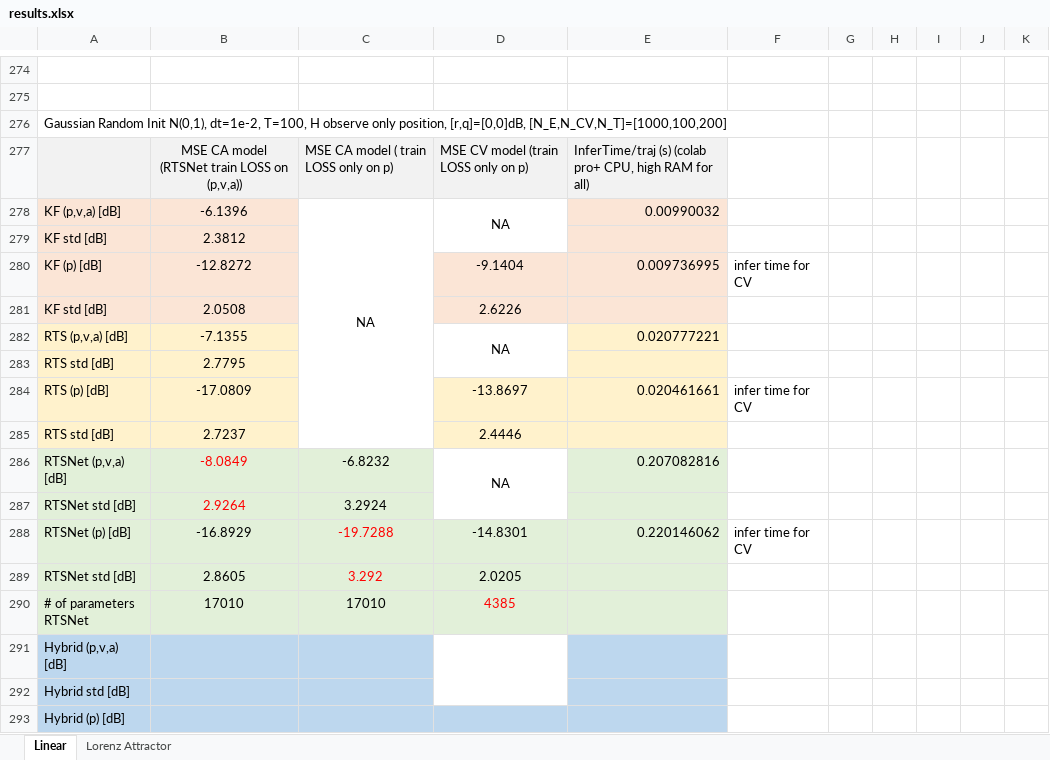
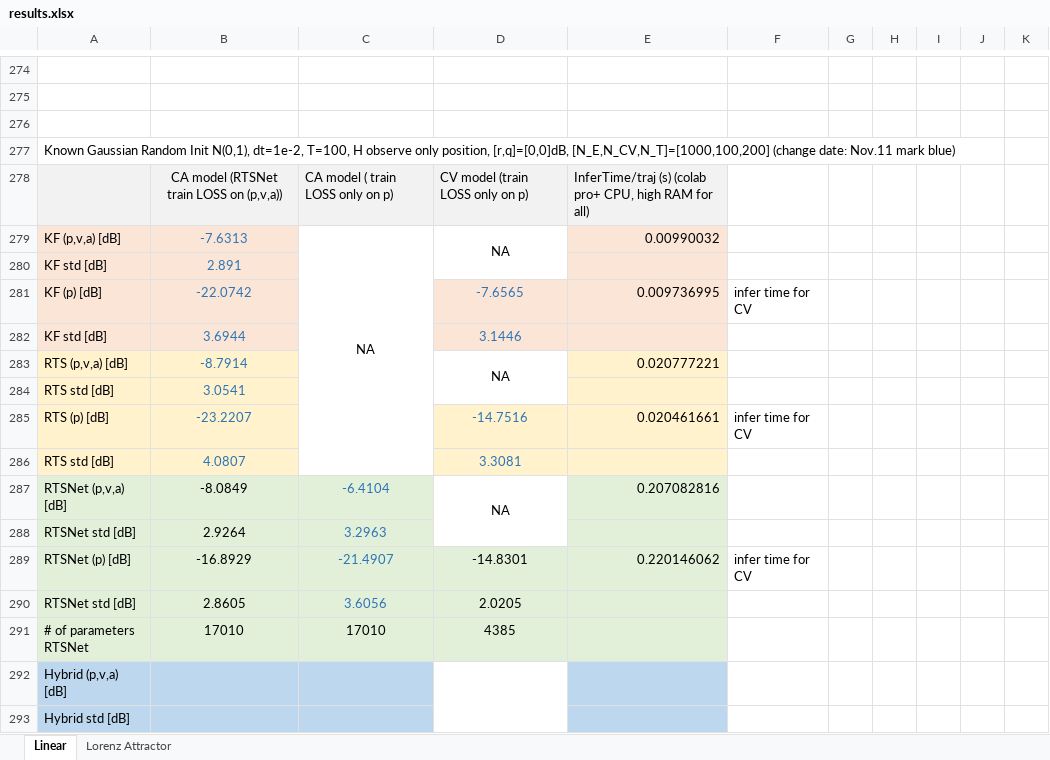
Before and after one commit to KalmanNet/RTSNet_TSP, an Excel workbook: results.xlsx, sheet Linear, drawn as a sheet; only a part is shown, gaps mark what is left out; the shorter side is filled out with more unchanged rows; values as stored, in another font and other column widths than the file's, no borders; addresses are those after the commit; the diff covers the shown part only; the diff names each change by its address in the sheet, - before the commit and + after, or states it on an @@ line.

```diff
--- a/results.xlsx (sheet Linear)
+++ b/results.xlsx (sheet Linear)
+row 276: (empty)
-A277: Gaussian Random Init N(0,1), dt=1e-2, T=100, H observe only position, [r,q]=[0,0]dB, [N_E,N_CV,N_T]=[1000,100,200]
+A277: Known Gaussian Random Init N(0,1), dt=1e-2, T=100, H observe only position, [r,q]=[0,0]dB, [N_E,N_CV,N_T]=[1000,100,200] (change date: Nov.11 mark blue)
-B278: MSE CA model (RTSNet train LOSS on (p,v,a))
+B278: CA model (RTSNet train LOSS on (p,v,a))
-C278: MSE CA model ( train LOSS only on p)
+C278: CA model ( train LOSS only on p)
-D278: MSE CV model (train LOSS only on p)
+D278: CV model (train LOSS only on p)
-B279: -6.1396
+B279: -7.6313
-B279:B286 text colour: black
+B279:B286 text colour: #2E75B6
-B280: 2.3812
+B280: 2.891
-B281: -12.8272
+B281: -22.0742
-D281: -9.1404
+D281: -7.6565
-D281:D282 text colour: black
+D281:D282 text colour: #2E75B6
-B282: 2.0508
+B282: 3.6944
-D282: 2.6226
+D282: 3.1446
-B283: -7.1355
+B283: -8.7914
-B284: 2.7795
+B284: 3.0541
-B285: -17.0809
+B285: -23.2207
-D285: -13.8697
+D285: -14.7516
-D285:D286 text colour: black
+D285:D286 text colour: #2E75B6
-B286: 2.7237
+B286: 4.0807
-D286: 2.4446
+D286: 3.3081
-B287:B288 text colour: #FF0000
+B287:B288 text colour: black
-C287: -6.8232
+C287: -6.4104
-C287:C288 text colour: black
+C287:C288 text colour: #2E75B6
-C288: 3.2924
+C288: 3.2963
-C289: -19.7288
+C289: -21.4907
-C289:C290 text colour: #FF0000
+C289:C290 text colour: #2E75B6
-C290: 3.292
+C290: 3.6056
-D291 text colour: #FF0000
+D291 text colour: black
```
Also changed, not shown: 23 added rows and 1 edited cell elsewhere in this sheet, 26 other files.
